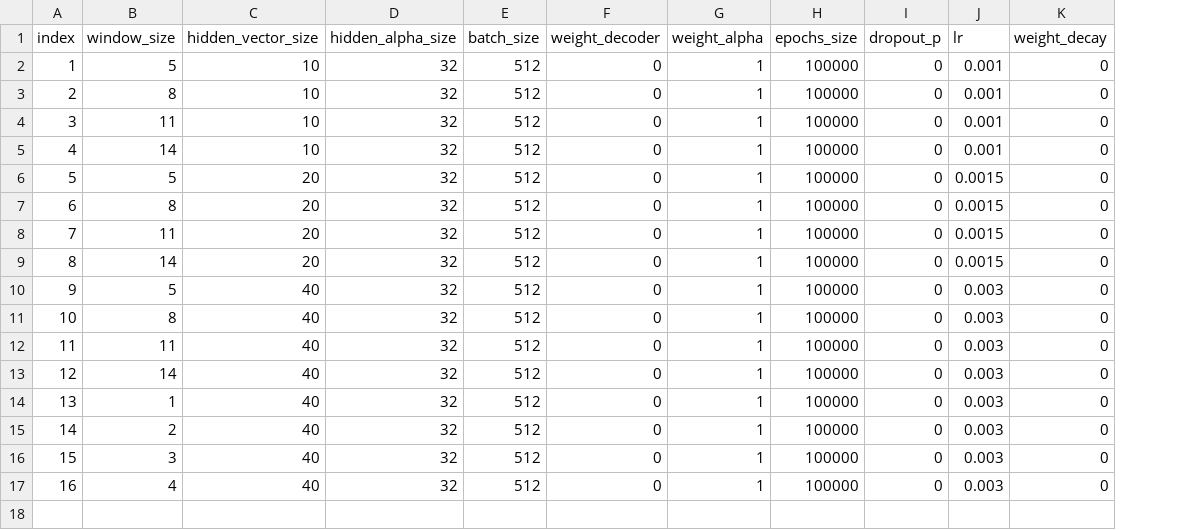
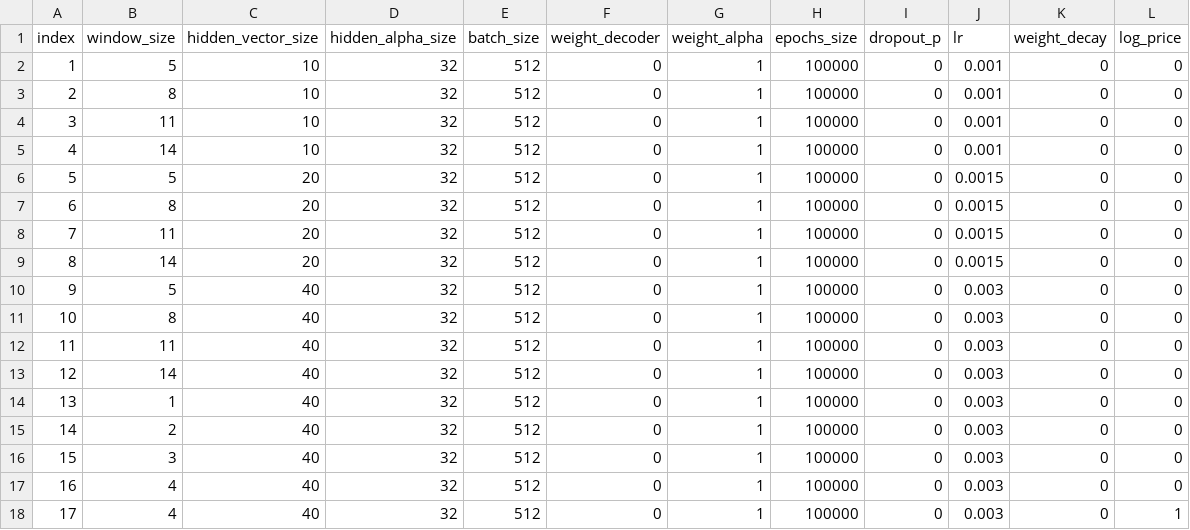
Before and after one commit to war3gu/MvTAe-Multivariate-Temporal-Autoencoder, a CSV file: super_params.csv, drawn as a sheet; the diff names each change by its address in the sheet, - before the commit and + after, or states it on an @@ line.

```diff
--- a/super_params.csv
+++ b/super_params.csv
+column L (log_price), rows 2-17: all 0
+row 18: 17 | 4 | 40 | 32 | 512 | 0 | 1 | 100000 | 0 | 0.003 | 0 | 1
```
Also changed, not shown: 2 other files.
